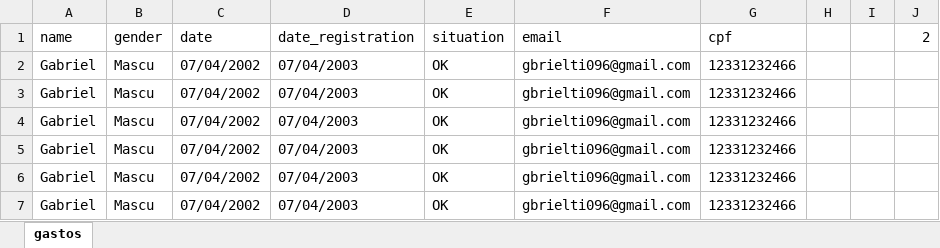
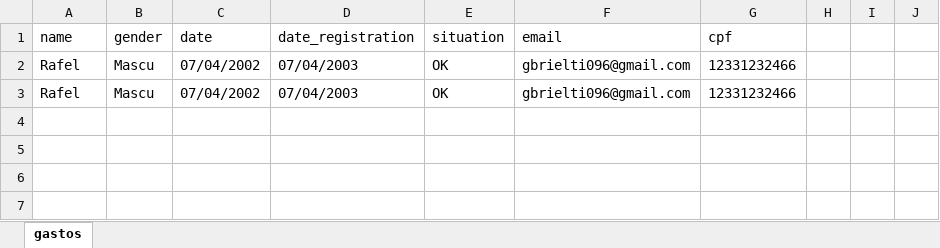
Before and after one commit to GbrielAlex/PythonExcel2.0, an Excel workbook: planilha_clientes.xlsx, sheet gastos, drawn as a sheet; values as stored, in another font and other column widths than the file's, no borders; the diff names each change by its address in the sheet, - before the commit and + after, or states it on an @@ line.

```diff
--- a/planilha_clientes.xlsx (sheet gastos)
+++ b/planilha_clientes.xlsx (sheet gastos)
-J1: 2
+J1: (empty)
-A2:A3 (name): Gabriel
+A2:A3 (name): Rafel
-row 4: Gabriel | Mascu | 07/04/2002 | 07/04/2003 | OK | gbrielti096@gmail.com | 12331232466
-row 5: Gabriel | Mascu | 07/04/2002 | 07/04/2003 | OK | gbrielti096@gmail.com | 12331232466
-row 6: Gabriel | Mascu | 07/04/2002 | 07/04/2003 | OK | gbrielti096@gmail.com | 12331232466
-row 7: Gabriel | Mascu | 07/04/2002 | 07/04/2003 | OK | gbrielti096@gmail.com | 12331232466
```
Also changed, not shown: 1 other file.
